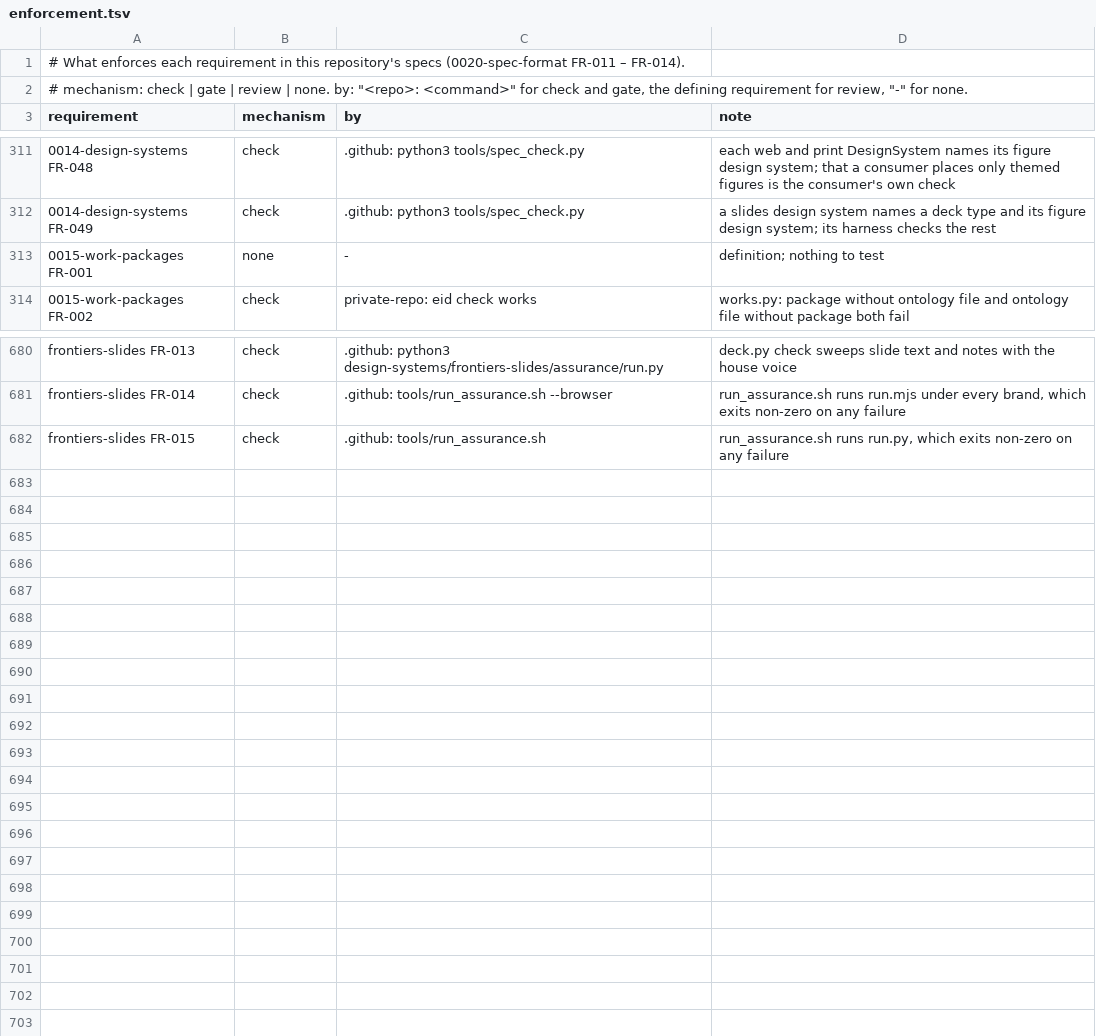
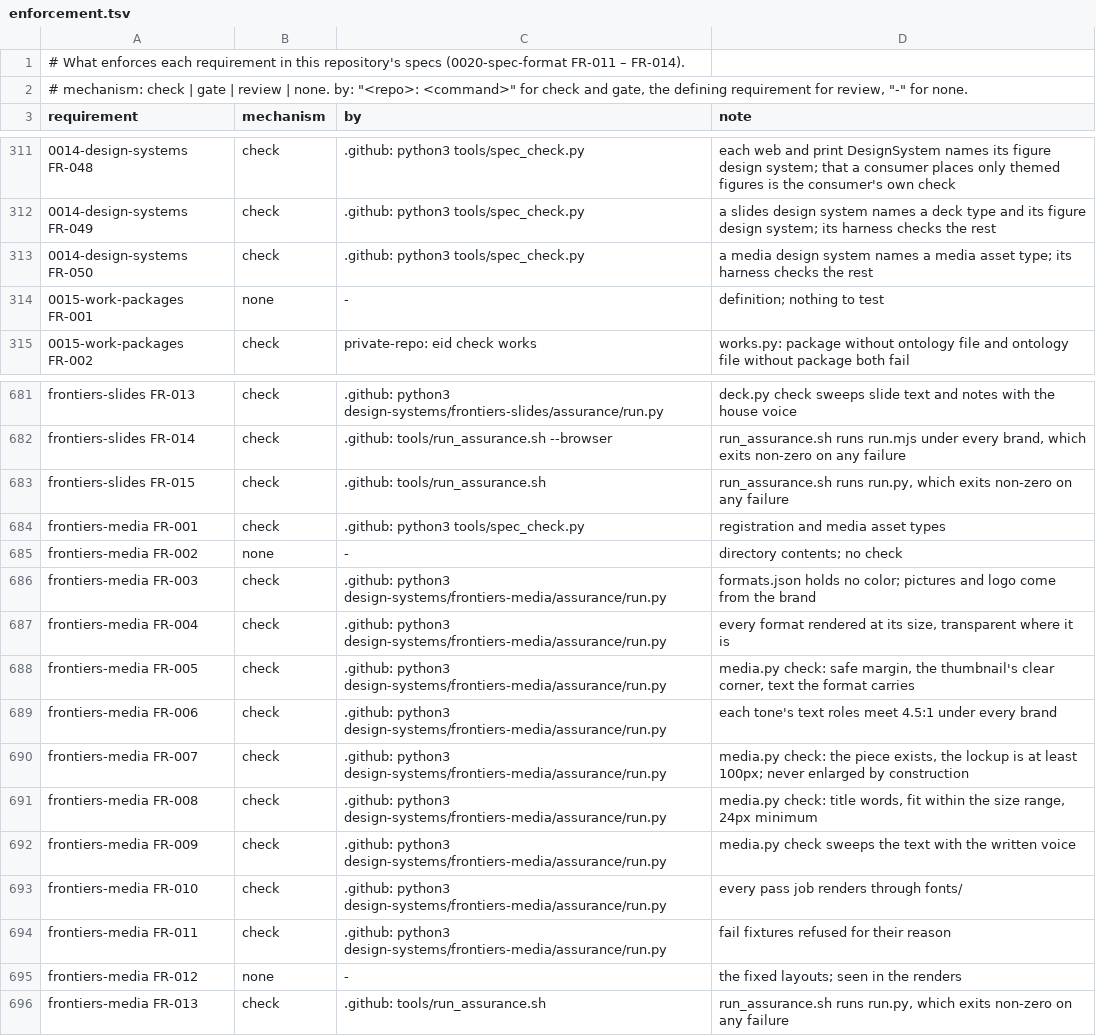
Before and after one commit to intellectual-frontiers/.github, a TSV file: spec-kit/enforcement.tsv, drawn as a sheet; only a part is shown, gaps mark what is left out.

Commit message:
Add the media kind and frontiers-media
0014 FR-050 profiles a media design system, with a media-asset-type scheme
in the ontology; spec_check requires one to name its asset types.

frontiers-media makes podcast and episode art, video thumbnails, title
cards, lower thirds and social cards (square, portrait, story) from a short
JSON job, themed by a brand: light and dark tones from theme roles, a piece
of the brand's imagery pool placed whole and never enlarged, the brand's
lockup never below its minimum, the title set in measured Inter at the
largest size that fits its format. media.py renders through rsvg-convert
with its own fonts and checks word limits, fit, safe margins, the
thumbnail's clear corner, contrast and the house voice. Its harness renders
every format under every brand and runs jobs that must fail.

```diff
--- a/spec-kit/enforcement.tsv
+++ b/spec-kit/enforcement.tsv
@@ -312,2 +312,3 @@ requirement	mechanism	by	note
 0014-design-systems FR-049	check	.github: python3 tools/spec_check.py	a slides design system names a deck type and its figure design system; its harness checks the rest
+0014-design-systems FR-050	check	.github: python3 tools/spec_check.py	a media design system names a media asset type; its harness checks the rest
 0015-work-packages FR-001	none	-	definition; nothing to test
@@ -682 +683,14 @@ frontiers-slides FR-014	check	.github: tools/run_assurance.sh --browser	run_assu
 frontiers-slides FR-015	check	.github: tools/run_assurance.sh	run_assurance.sh runs run.py, which exits non-zero on any failure
+frontiers-media FR-001	check	.github: python3 tools/spec_check.py	registration and media asset types
+frontiers-media FR-002	none	-	directory contents; no check
+frontiers-media FR-003	check	.github: python3 design-systems/frontiers-media/assurance/run.py	formats.json holds no color; pictures and logo come from the brand
+frontiers-media FR-004	check	.github: python3 design-systems/frontiers-media/assurance/run.py	every format rendered at its size, transparent where it is
+frontiers-media FR-005	check	.github: python3 design-systems/frontiers-media/assurance/run.py	media.py check: safe margin, the thumbnail's clear corner, text the format carries
+frontiers-media FR-006	check	.github: python3 design-systems/frontiers-media/assurance/run.py	each tone's text roles meet 4.5:1 under every brand
+frontiers-media FR-007	check	.github: python3 design-systems/frontiers-media/assurance/run.py	media.py check: the piece exists, the lockup is at least 100px; never enlarged by construction
+frontiers-media FR-008	check	.github: python3 design-systems/frontiers-media/assurance/run.py	media.py check: title words, fit within the size range, 24px minimum
+frontiers-media FR-009	check	.github: python3 design-systems/frontiers-media/assurance/run.py	media.py check sweeps the text with the written voice
+frontiers-media FR-010	check	.github: python3 design-systems/frontiers-media/assurance/run.py	every pass job renders through fonts/
+frontiers-media FR-011	check	.github: python3 design-systems/frontiers-media/assurance/run.py	fail fixtures refused for their reason
+frontiers-media FR-012	none	-	the fixed layouts; seen in the renders
+frontiers-media FR-013	check	.github: tools/run_assurance.sh	run_assurance.sh runs run.py, which exits non-zero on any failure
```
Also changed, not shown: 27 other files.
